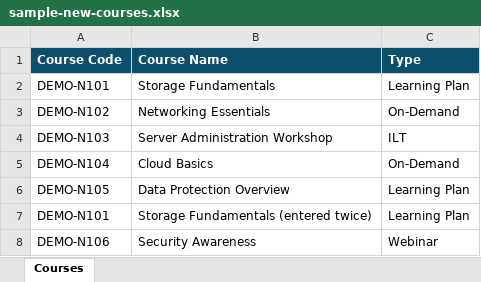
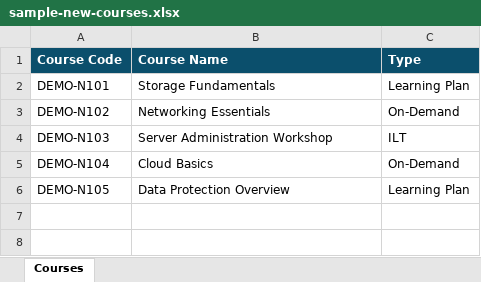
Before and after one commit to ahpou9512/course-audit-demo, an Excel workbook: import-files/sample-new-courses.xlsx, sheet Courses, drawn as a sheet; values as stored, in another font and other column widths than the file's, no borders; the diff names each change by its address in the sheet, - before the commit and + after, or states it on an @@ line.

```diff
--- a/import-files/sample-new-courses.xlsx (sheet Courses)
+++ b/import-files/sample-new-courses.xlsx (sheet Courses)
-row 7: DEMO-N101 | Storage Fundamentals (entered twice) | Learning Plan
-row 8: DEMO-N106 | Security Awareness | Webinar
```
Also changed, not shown: import-files/sample-existing-courses.xlsx, import-files/template-existing-courses.xlsx, 11 other files.
